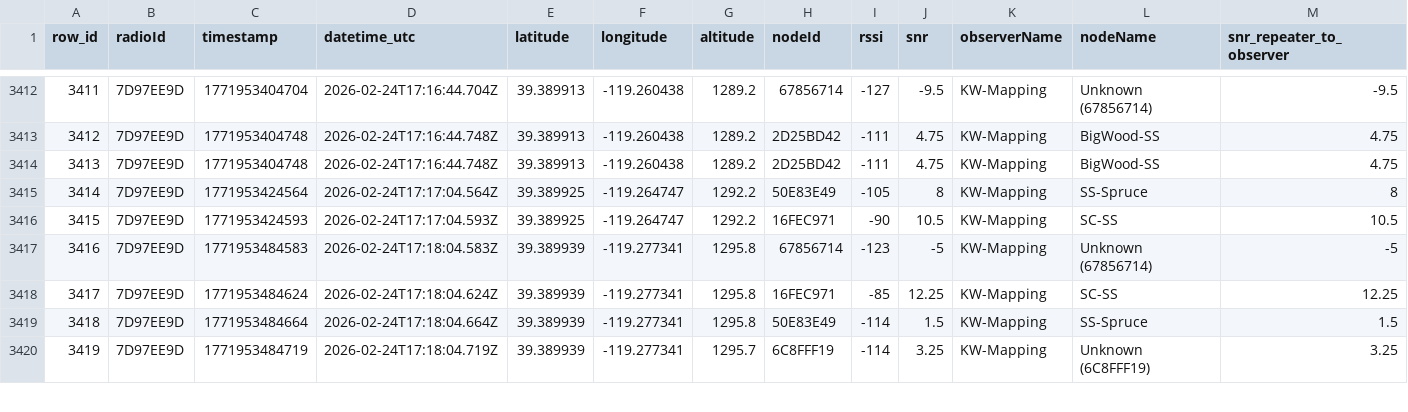
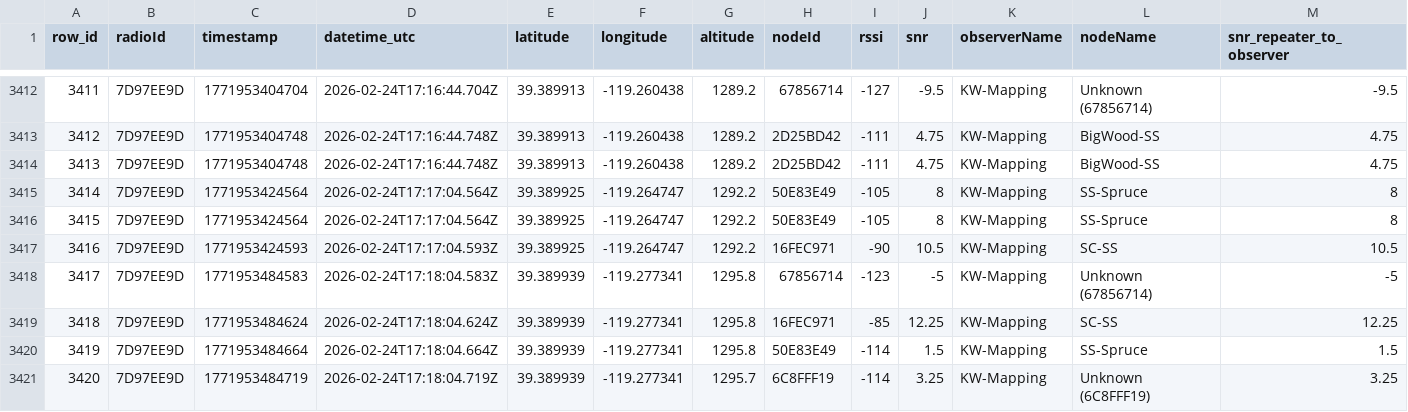
Before and after one commit to just-stuff-tm/mesh-data, a CSV file: scans.csv, drawn as a sheet; only a part is shown, gaps mark what is left out; addresses are those after the commit; rows hold the shown columns only; the diff names each change by its address in the sheet, - before the commit and + after, or states it on an @@ line.

Commit message:
Append 21 rows from 21 scans (1 radios) to scans.csv

```diff
--- a/scans.csv
+++ b/scans.csv
+row 3416: 3415 | 7D97EE9D | 1771953424564 | 2026-02-24T17:17:04.564Z | 39.389925 | -119.264747 | 1292.2 | 50E83E49 | -105 | 8 | KW-Mapping | SS-Spruce | 8
@@ column A (row_id) renumbered from row 3417 down @@
```
